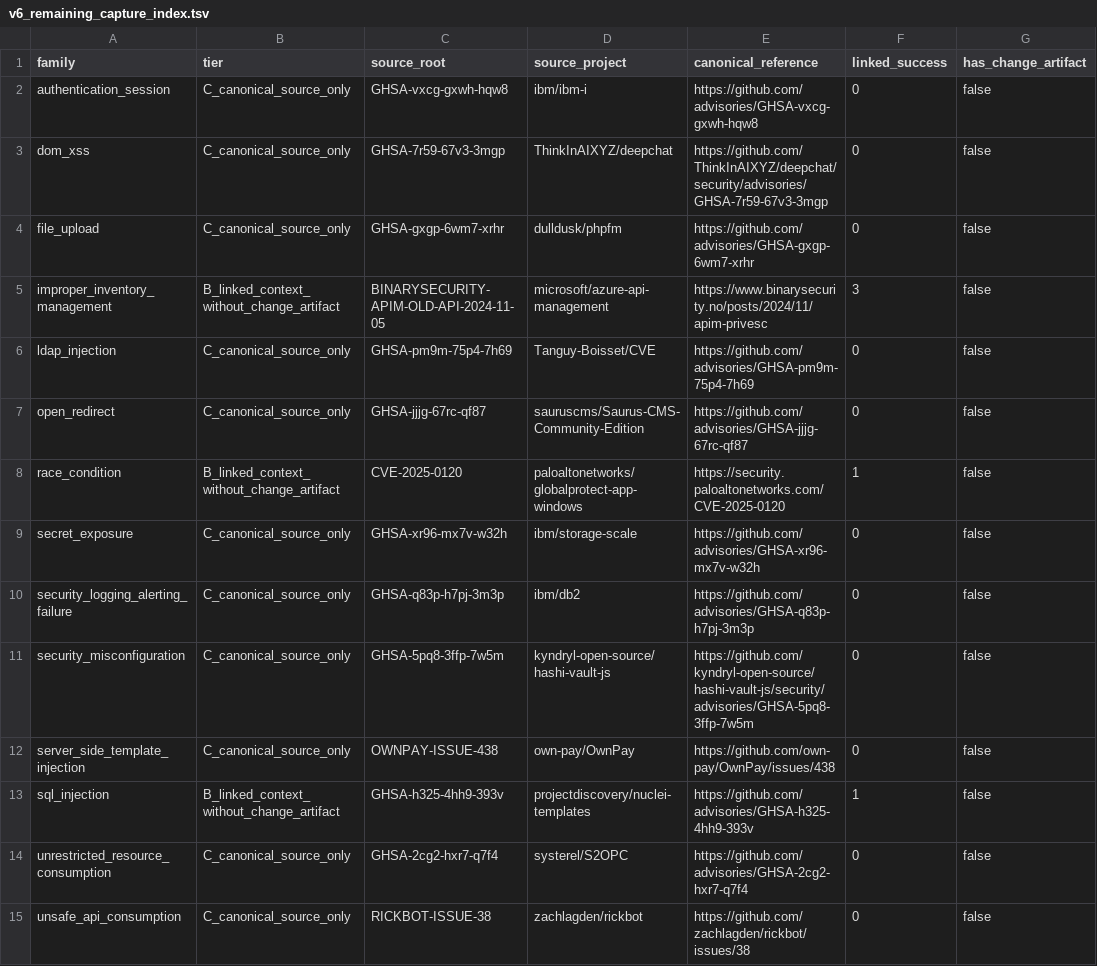
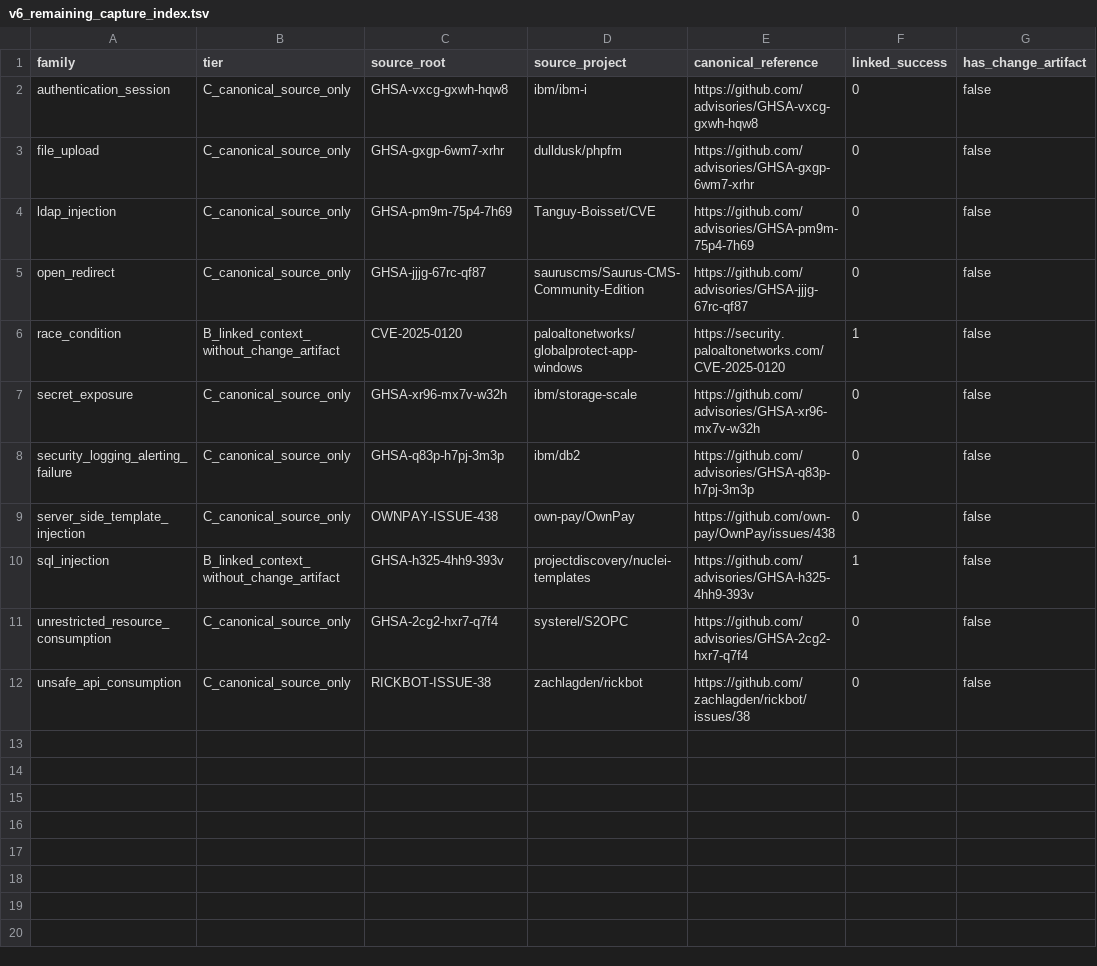
Before and after one commit to alirezasafariii/recon-monitor, a TSV file: benchmarks/raw/sources/v6_remaining_capture_index.tsv, drawn as a sheet; the diff names each change by its address in the sheet, - before the commit and + after, or states it on an @@ line.

```diff
--- a/benchmarks/raw/sources/v6_remaining_capture_index.tsv
+++ b/benchmarks/raw/sources/v6_remaining_capture_index.tsv
-row 3: dom_xss | C_canonical_source_only | GHSA-7r59-67v3-3mgp | ThinkInAIXYZ/deepchat | https://github.com/ThinkInAIXYZ/deepchat/security/advisories/GHSA-7r59-67v3-3mgp | 0 | false
-row 5: improper_inventory_management | B_linked_context_without_change_artifact | BINARYSECURITY-APIM-OLD-API-2024-11-05 | microsoft/azure-api-management | https://www.binarysecurity.no/posts/2024/11/apim-privesc | 3 | false
-row 11: security_misconfiguration | C_canonical_source_only | GHSA-5pq8-3ffp-7w5m | kyndryl-open-source/hashi-vault-js | https://github.com/kyndryl-open-source/hashi-vault-js/security/advisories/GHSA-5pq8-3ffp-7w5m | 0 | false
```
Also changed, not shown: 16 other files.
